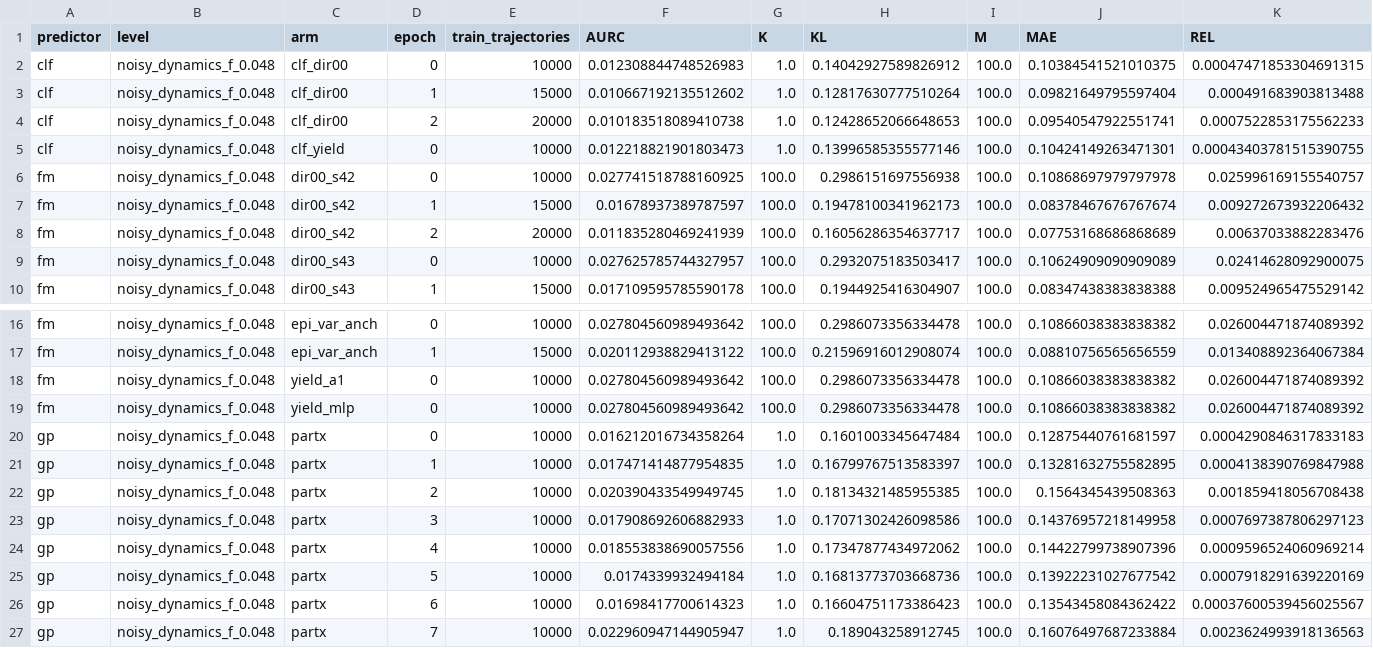
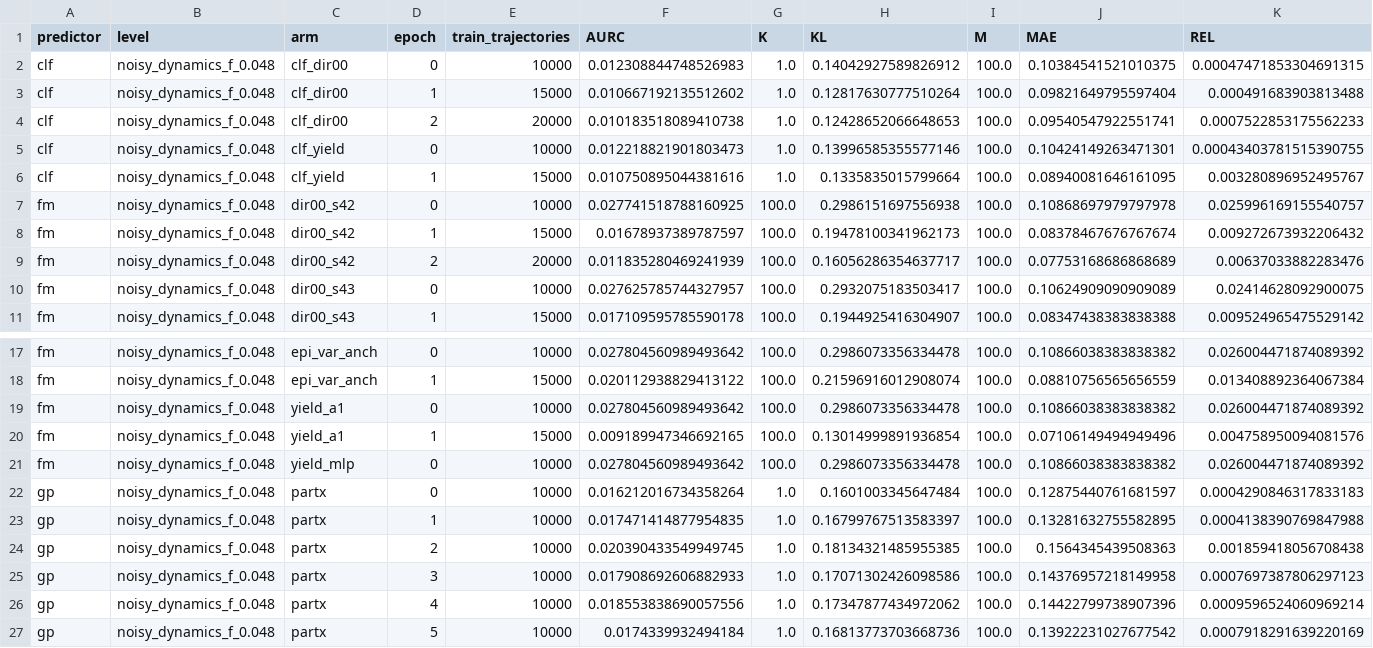
Before and after one commit to dhruvmetha/adaptive_roa, a CSV file: docs/experiments/stochastic/quadrotor3d/quad3d_noisy_dynamics_all_levels.csv, drawn as a sheet; only a part is shown, gaps mark what is left out; the shorter side is filled out with more unchanged rows; rows hold the shown columns only; the diff names each change by its address in the sheet, - before the commit and + after, or states it on an @@ line.

Commit message:
data(quad3d): score clf_yield and yield_a1 ep1

```diff
--- a/docs/experiments/stochastic/quadrotor3d/quad3d_noisy_dynamics_all_levels.csv
+++ b/docs/experiments/stochastic/quadrotor3d/quad3d_noisy_dynamics_all_levels.csv
+row 6: clf | noisy_dynamics_f_0.048 | clf_yield | 1 | 15000 | 0.010750895044381616 | 1.0 | 0.1335835015799664 | 100.0 | 0.08940081646161095 | 0.003280896952495767
+row 20: fm | noisy_dynamics_f_0.048 | yield_a1 | 1 | 15000 | 0.009189947346692165 | 100.0 | 0.13014999891936854 | 100.0 | 0.07106149494949496 | 0.004758950094081576
```
